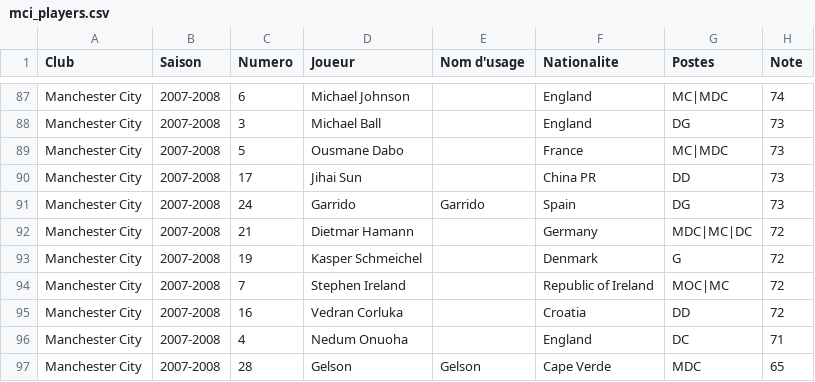
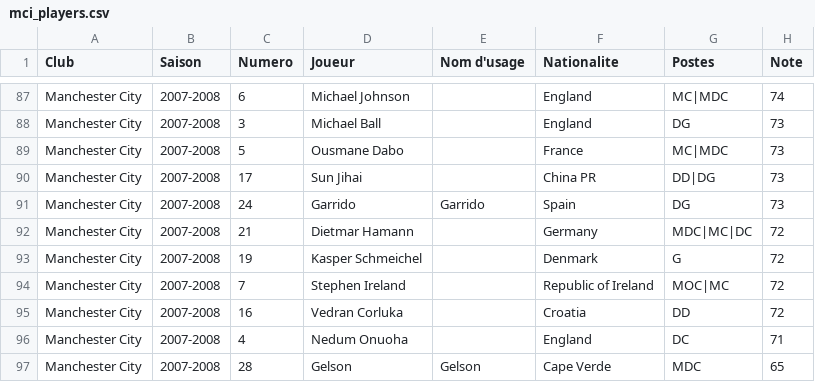
Before and after one commit to AgoyyaProd/special-one, a CSV file: data/mci_players.csv, drawn as a sheet; only a part is shown, gaps mark what is left out.

Commit message:
Reequilibrage des scores (carriere + Pantheon), script de verification, doublon Sun Jihai

```diff
--- a/data/mci_players.csv
+++ b/data/mci_players.csv
@@ -89,3 +89,3 @@ Manchester City,2007-2008,3,Michael Ball,,England,DG,73
 Manchester City,2007-2008,5,Ousmane Dabo,,France,MC|MDC,73
-Manchester City,2007-2008,17,Jihai Sun,,China PR,DD,73
+Manchester City,2007-2008,17,Sun Jihai,,China PR,DD|DG,73
 Manchester City,2007-2008,24,Garrido,Garrido,Spain,DG,73
```
Also changed, not shown: 2 other files.
